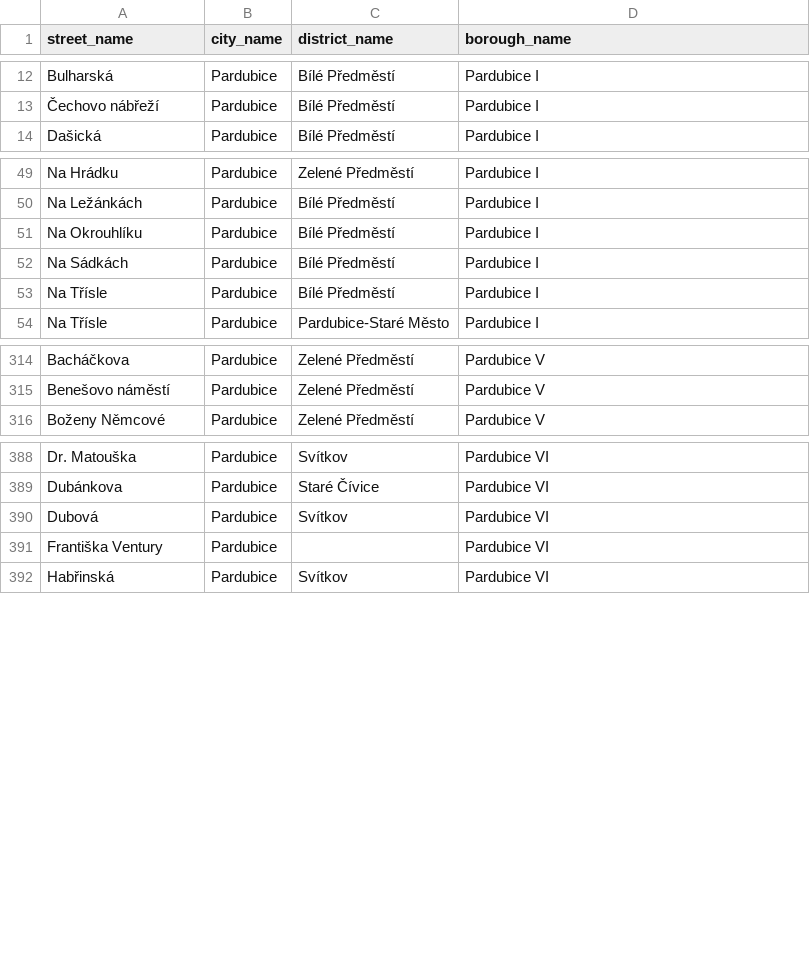
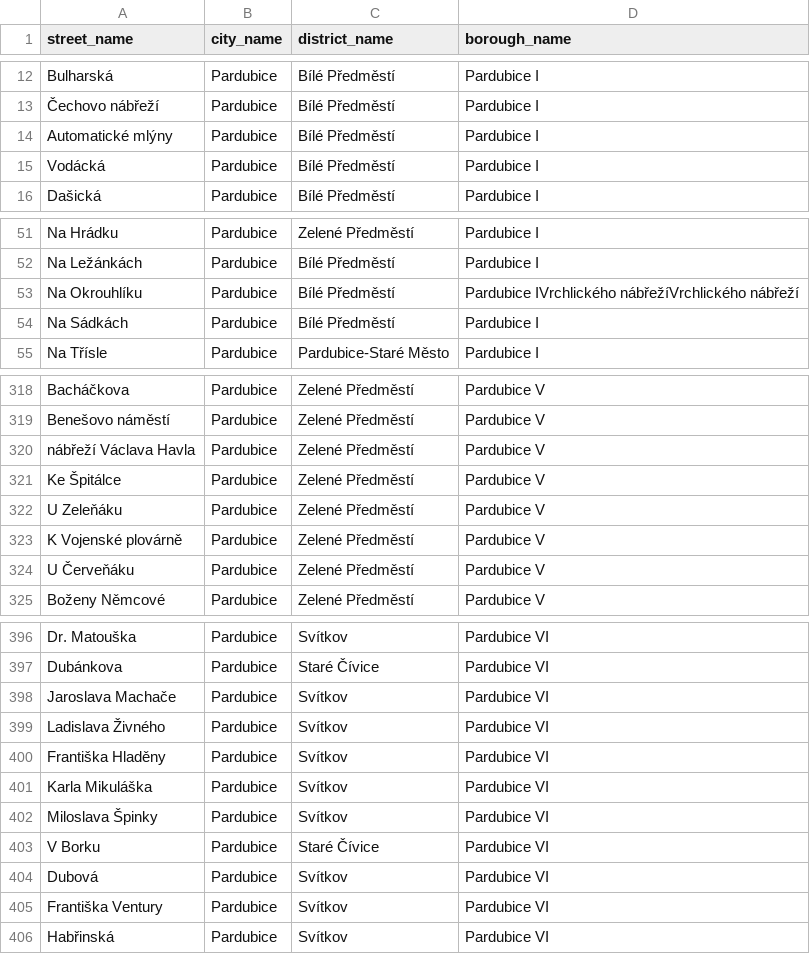
Before and after one commit to petrkucerak/modlitbyzaulice, a CSV file: data/streets.csv, drawn as a sheet; only a part is shown, gaps mark what is left out; the diff covers the shown part only.

Commit message:
Create dataset (#16)
* Create python script for parse data from VDP

* Create subgoups

* Add obec name into the json file

* Create parallel version

* Change coords position

* Add currently dev version

* Change color to improve dev experience

* Change popup behavior to improve dev experience

* Create dataset

* Add dynamic file loading

* Parse valid data

* Remove unused dataset

* Remove points

* Remove city borough

* Connect csv with xml

* Add random color support

* Colorize data

* Update comments

* Remove special streets

* Add districts for all streets

* Add districts for all streets

* Fix visual problems

* Fix visual problems

* Add special object

* Add Doubravice

* Add Lany na Dulku

* Add support for polygon objects

* Add Kokesov

* Create template for villages ner Pardubice

* Add near villages

* Add note about data source

* Speedup button loading

* Add Semtin

* Add Semtin

* Add Za Skolou street

* Add Zizin

* Update popup description

```diff
--- a/data/streets.csv
+++ b/data/streets.csv
@@ -13,2 +13,4 @@ Bulharská,Pardubice,Bílé Předměstí,Pardubice I
 Čechovo nábřeží,Pardubice,Bílé Předměstí,Pardubice I
+Automatické mlýny,Pardubice,Bílé Předměstí,Pardubice I
+Vodácká,Pardubice,Bílé Předměstí,Pardubice I
 Dašická,Pardubice,Bílé Předměstí,Pardubice I
@@ -50,5 +52,4 @@ Na Hrádku,Pardubice,Zelené Předměstí,Pardubice I
 Na Ležánkách,Pardubice,Bílé Předměstí,Pardubice I
-Na Okrouhlíku,Pardubice,Bílé Předměstí,Pardubice I
+Na Okrouhlíku,Pardubice,Bílé Předměstí,Pardubice IVrchlického nábřežíVrchlického nábřeží
 Na Sádkách,Pardubice,Bílé Předměstí,Pardubice I
-Na Třísle,Pardubice,Bílé Předměstí,Pardubice I
 Na Třísle,Pardubice,Pardubice-Staré Město,Pardubice I
@@ -315,2 +319,7 @@ Bacháčkova,Pardubice,Zelené Předměstí,Pardubice V
 Benešovo náměstí,Pardubice,Zelené Předměstí,Pardubice V
+nábřeží Václava Havla,Pardubice,Zelené Předměstí,Pardubice V
+Ke Špitálce,Pardubice,Zelené Předměstí,Pardubice V
+U Zeleňáku,Pardubice,Zelené Předměstí,Pardubice V
+K Vojenské plovárně,Pardubice,Zelené Předměstí,Pardubice V
+U Červeňáku,Pardubice,Zelené Předměstí,Pardubice V
 Boženy Němcové,Pardubice,Zelené Předměstí,Pardubice V
@@ -389,4 +397,10 @@ Dr. Matouška,Pardubice,Svítkov,Pardubice VI
 Dubánkova,Pardubice,Staré Čívice,Pardubice VI
+Jaroslava Machače,Pardubice,Svítkov,Pardubice VI
+Ladislava Živného,Pardubice,Svítkov,Pardubice VI
+Františka Hladěny,Pardubice,Svítkov,Pardubice VI
+Karla Mikuláška,Pardubice,Svítkov,Pardubice VI
+Miloslava Špinky,Pardubice,Svítkov,Pardubice VI
+V Borku,Pardubice,Staré Čívice,Pardubice VI
 Dubová,Pardubice,Svítkov,Pardubice VI
-Františka Ventury,Pardubice, ,Pardubice VI
+Františka Ventury,Pardubice, Svítkov ,Pardubice VI
 Habřinská,Pardubice,Svítkov,Pardubice VI
```
Also changed, not shown: 4 added rows, 1 removed row and 9 edited cells elsewhere in this file, 7 other files.
